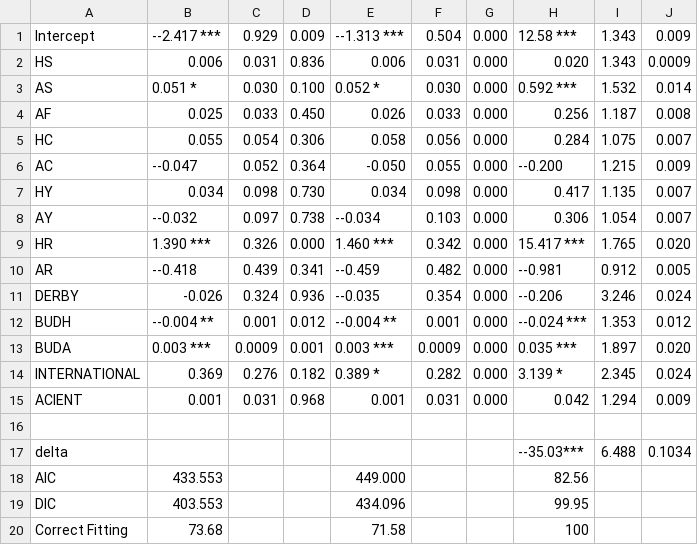
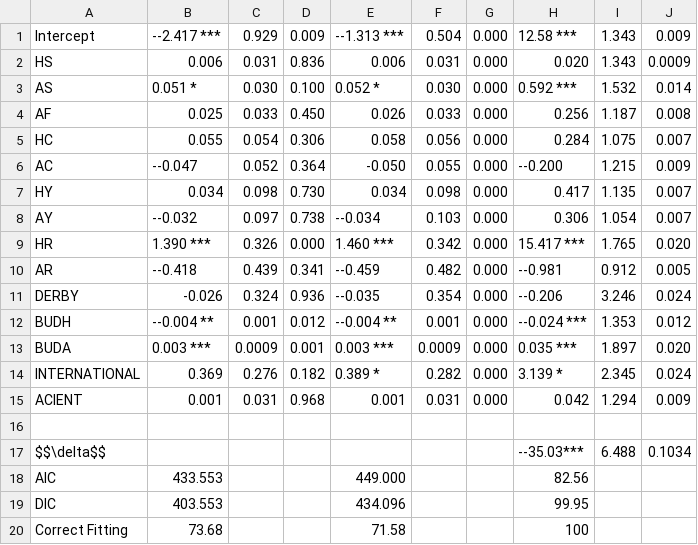
Before and after one commit to chrglez/asepuma2019, a CSV file: tabla2.csv, drawn as a sheet.

```diff
--- a/tabla2.csv
+++ b/tabla2.csv
@@ -16,3 +16,3 @@ ACIENT , 0.001 , 0.031 , 0.968              , 0.001 , 0.031 , 0.000           ,
 
-delta ,,,,,, , --35.03*** , 6.488 , 0.1034
+$$\delta$$ ,,,,,, , --35.03*** , 6.488 , 0.1034
 AIC , 433.553 ,,, 449.000 ,, , 82.56 ,  ,
```
Also changed, not shown: 4 other files.
